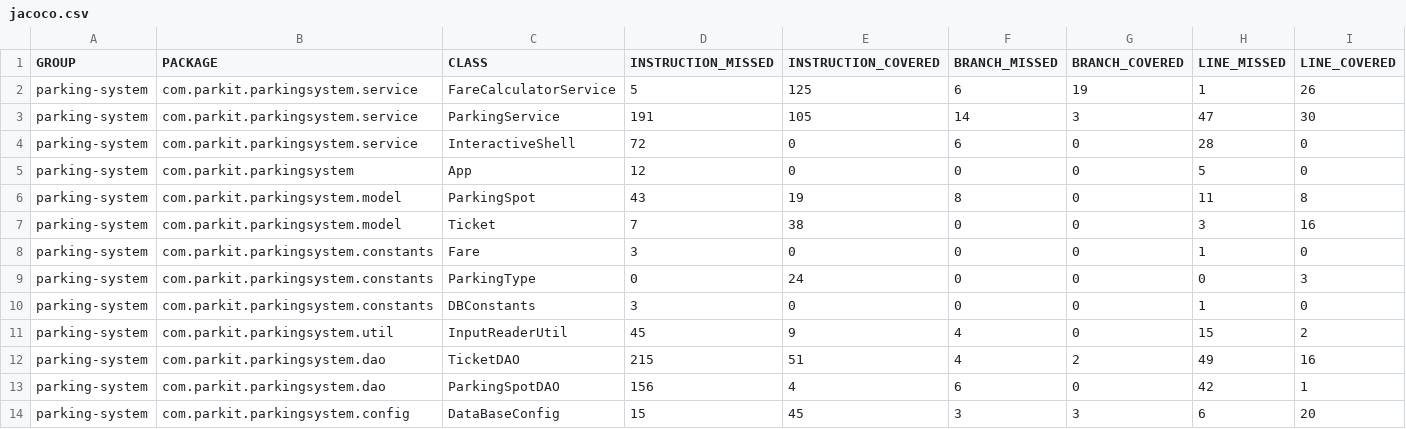
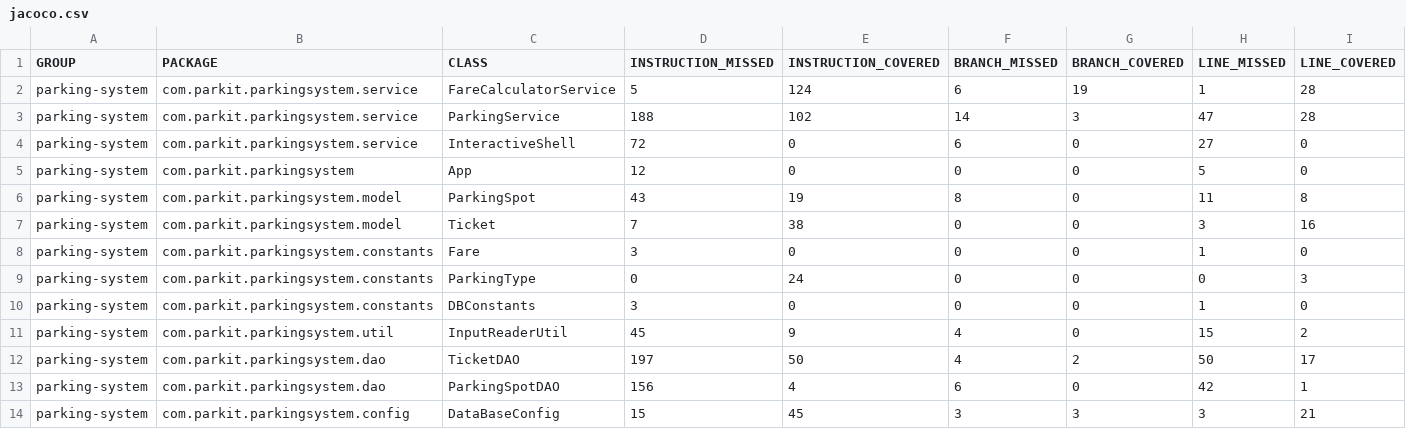
Before and after one commit to catherinegs/P4_CGS_parkingsystem, a CSV file: parkit/target/site/jacoco/jacoco.csv, drawn as a sheet; only a part is shown; the diff names each change by its address in the sheet, - before the commit and + after, or states it on an @@ line.

```diff
--- a/parkit/target/site/jacoco/jacoco.csv
+++ b/parkit/target/site/jacoco/jacoco.csv
-E2 (INSTRUCTION_COVERED): 125
+E2 (INSTRUCTION_COVERED): 124
-I2 (LINE_COVERED): 26
+I2 (LINE_COVERED): 28
-D3 (INSTRUCTION_MISSED): 191
+D3 (INSTRUCTION_MISSED): 188
-E3 (INSTRUCTION_COVERED): 105
+E3 (INSTRUCTION_COVERED): 102
-I3 (LINE_COVERED): 30
+I3 (LINE_COVERED): 28
-H4 (LINE_MISSED): 28
+H4 (LINE_MISSED): 27
-D12 (INSTRUCTION_MISSED): 215
+D12 (INSTRUCTION_MISSED): 197
-E12 (INSTRUCTION_COVERED): 51
+E12 (INSTRUCTION_COVERED): 50
-H12 (LINE_MISSED): 49
+H12 (LINE_MISSED): 50
-I12 (LINE_COVERED): 16
+I12 (LINE_COVERED): 17
-H14 (LINE_MISSED): 6
+H14 (LINE_MISSED): 3
-I14 (LINE_COVERED): 20
+I14 (LINE_COVERED): 21
```
Also changed, not shown: 51 other files.
